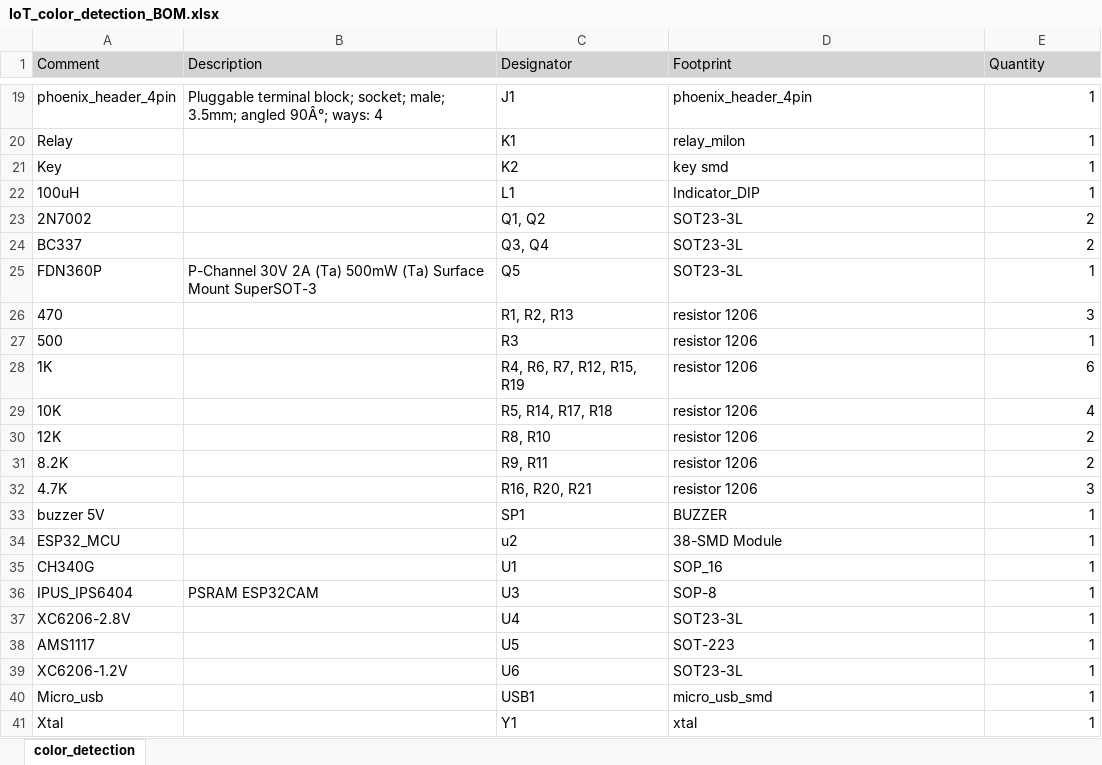
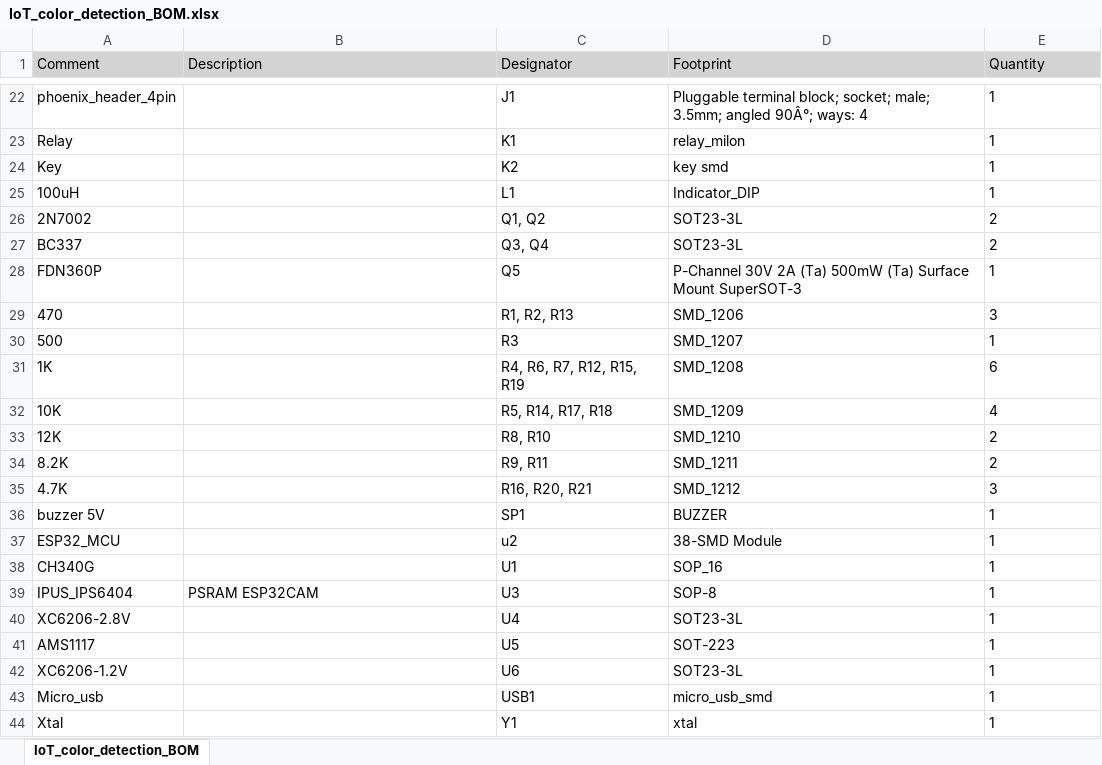
Before and after one commit to abbasghadir/IoT_color_detection, an Excel workbook: hardware/IoT_color_detection_BOM.xlsx, sheet IoT_color_detection_BOM, drawn as a sheet; only a part is shown, gaps mark what is left out; values as stored, in another font and other column widths than the file's, no borders; addresses are those after the commit; the diff covers the shown part only; the diff names each change by its address in the sheet, - before the commit and + after, or states it on an @@ line.

```diff
--- a/hardware/IoT_color_detection_BOM.xlsx (sheet IoT_color_detection_BOM)
+++ b/hardware/IoT_color_detection_BOM.xlsx (sheet IoT_color_detection_BOM)
-sheet tab: color_detection
+sheet tab: IoT_color_detection_BOM
-B22 (Description): Pluggable terminal block; socket; male; 3.5mm; angled 90Â°; ways: 4
+B22 (Description): (empty)
-D22 (Footprint): phoenix_header_4pin
+D22 (Footprint): Pluggable terminal block; socket; male; 3.5mm; angled 90Â°; ways: 4
-E22:E44 alignment: right
+E22:E44 alignment: left
-B28 (Description): P-Channel 30V 2A (Ta) 500mW (Ta) Surface Mount SuperSOT-3
+B28 (Description): (empty)
-D28 (Footprint): SOT23-3L
+D28 (Footprint): P-Channel 30V 2A (Ta) 500mW (Ta) Surface Mount SuperSOT-3
-D29 (Footprint): resistor 1206
+D29 (Footprint): SMD_1206
-D30 (Footprint): resistor 1206
+D30 (Footprint): SMD_1207
-D31 (Footprint): resistor 1206
+D31 (Footprint): SMD_1208
-D32 (Footprint): resistor 1206
+D32 (Footprint): SMD_1209
-D33 (Footprint): resistor 1206
+D33 (Footprint): SMD_1210
-D34 (Footprint): resistor 1206
+D34 (Footprint): SMD_1211
-D35 (Footprint): resistor 1206
+D35 (Footprint): SMD_1212
```
Also changed, not shown: 4 added rows, 1 removed row, 22 edited cells, cell formats and merged cells elsewhere in this sheet, 2 other files.
